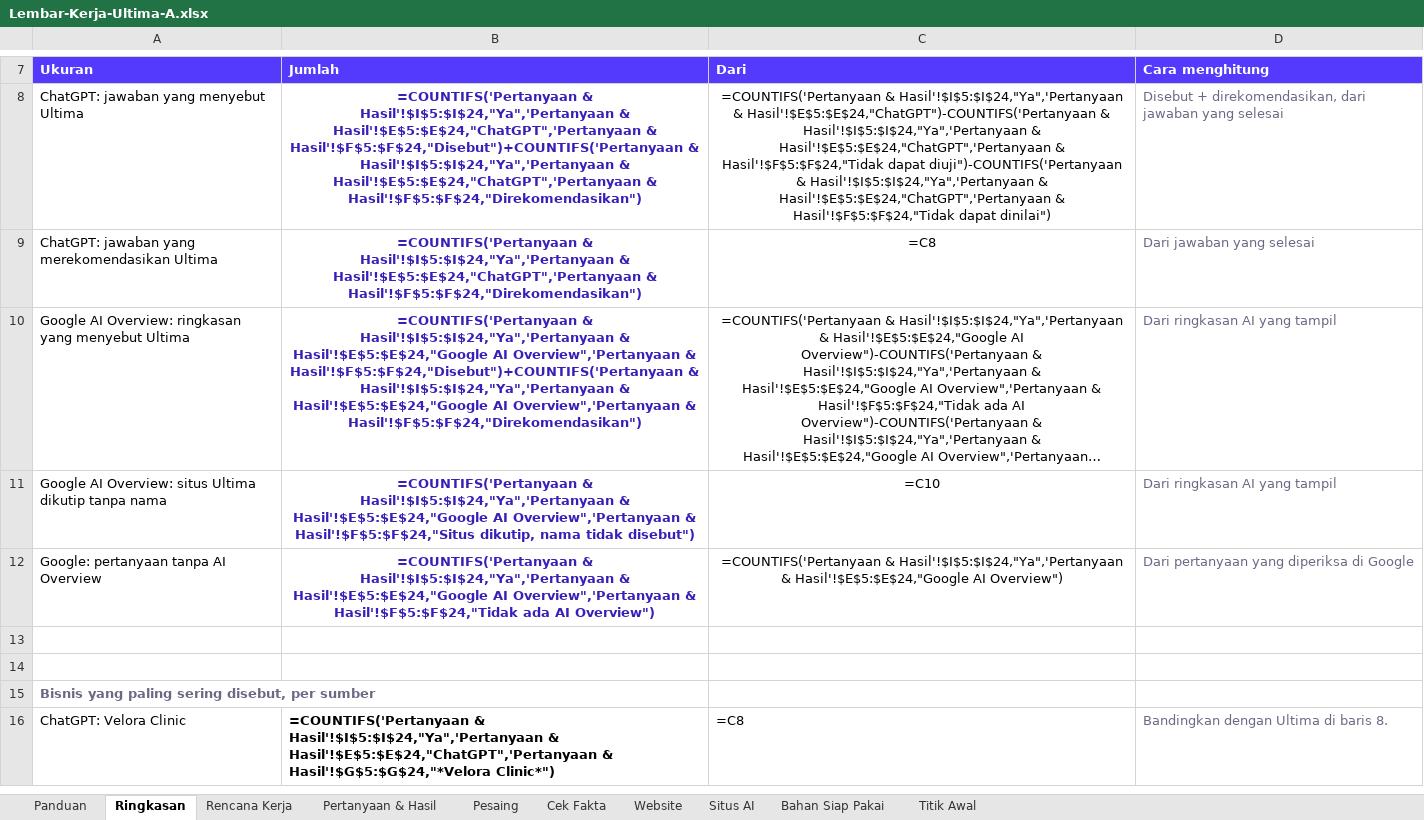
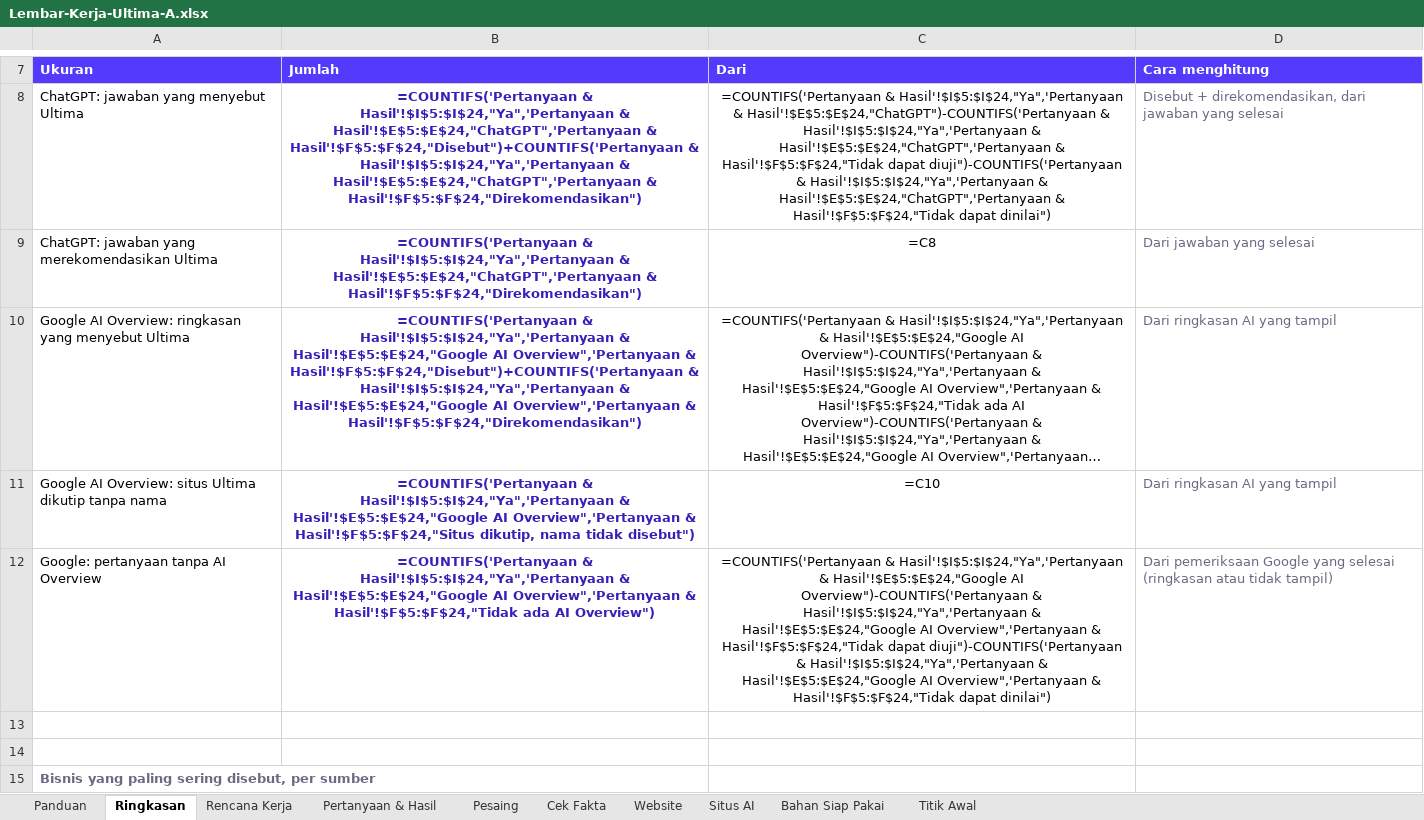
Before and after one commit to yasir-mukhtar/nuave_v0.2, an Excel workbook: experiments/report-v3-poc/dist/Lembar-Kerja-Ultima-A.xlsx, sheet Ringkasan, drawn as a sheet; only a part is shown, gaps mark what is left out; the shorter side is filled out with more unchanged rows; long unchanged cells end in …; values as stored, in another font and other column widths than the file's, no borders; formulas without a stored value are shown as written; the diff names each change by its address in the sheet, - before the commit and + after, or states it on an @@ line.

```diff
--- a/experiments/report-v3-poc/dist/Lembar-Kerja-Ultima-A.xlsx (sheet Ringkasan)
+++ b/experiments/report-v3-poc/dist/Lembar-Kerja-Ultima-A.xlsx (sheet Ringkasan)
-C12 (Dari): …Hasil'!$E$5:$E$24,"Google AI Overview")
+C12 (Dari): …Hasil'!$E$5:$E$24,"Google AI Overview")-COUNTIFS('Pertanyaan & Hasil'!$I$5:$I$24,"Ya",'Pertanyaan & Hasil'!$E$5:$E$24,"Google AI Overview",'Pertanyaan & Hasil'!$F$5:$F$24,"Tidak dapat diuji")-COUNTIFS('Pertanyaan & Hasil'!$I$5:$I$24,"Ya",'Pertanyaan & Hasil'!$E$5:$E$24,"Google AI Overview",'Pertanyaan & Hasil'!$F$5:$F$24,"Tidak dapat dinilai")
-D12 (Cara menghitung): Dari pertanyaan yang diperiksa di Google
+D12 (Cara menghitung): Dari pemeriksaan Google yang selesai (ringkasan atau tidak tampil)
```
Also changed, not shown: sheet Titik Awal, experiments/report-v3-poc/dist/Lembar-Kerja-Ultima-B.xlsx, 13 other files.
